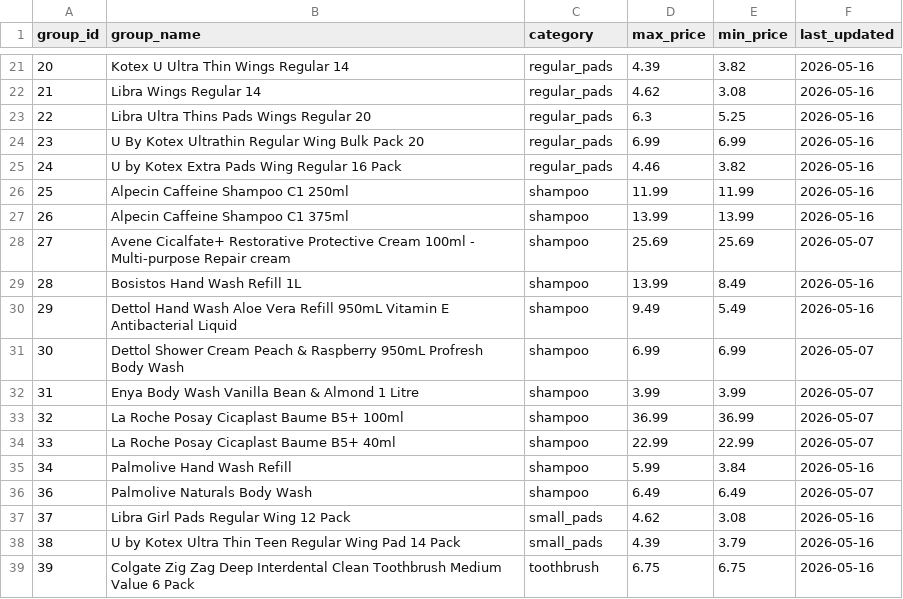
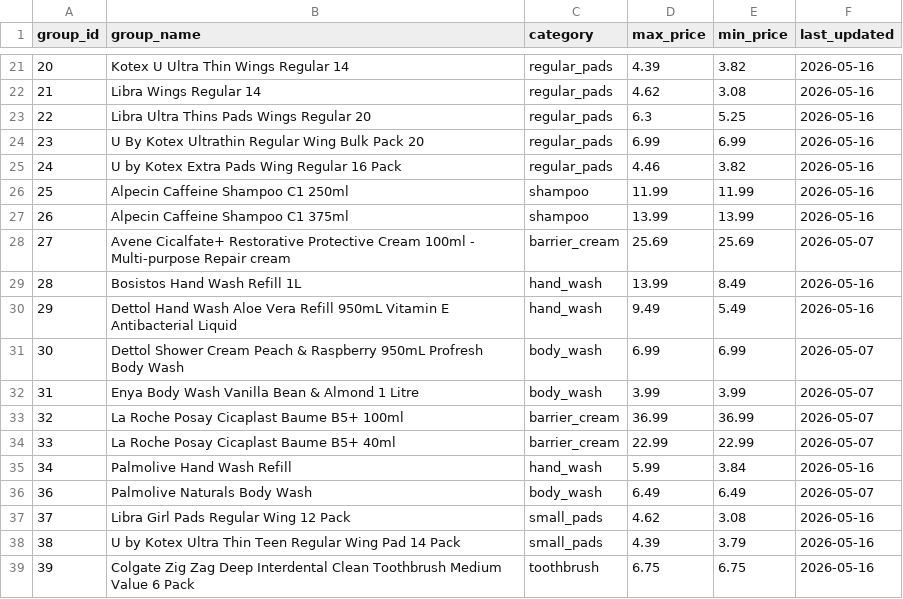
Before and after one commit to jyin1003/price-bot, a CSV file: data/grouped_product_metrics.csv, drawn as a sheet; only a part is shown, gaps mark what is left out.

```diff
--- a/data/grouped_product_metrics.csv
+++ b/data/grouped_product_metrics.csv
@@ -27,11 +27,11 @@ group_id,group_name,category,max_price,min_price,last_updated
 26,Alpecin Caffeine Shampoo C1 375ml,shampoo,13.99,13.99,2026-05-16
-27,Avene Cicalfate+ Restorative Protective Cream 100ml - Multi-purpose Repair cream,shampoo,25.69,25.69,2026-05-07
-28,Bosistos Hand Wash Refill 1L,shampoo,13.99,8.49,2026-05-16
-29,Dettol Hand Wash Aloe Vera Refill 950mL Vitamin E Antibacterial Liquid,shampoo,9.49,5.49,2026-05-16
-30,Dettol Shower Cream Peach & Raspberry 950mL Profresh Body Wash,shampoo,6.99,6.99,2026-05-07
-31,Enya Body Wash Vanilla Bean & Almond 1 Litre,shampoo,3.99,3.99,2026-05-07
-32,La Roche Posay Cicaplast Baume B5+ 100ml,shampoo,36.99,36.99,2026-05-07
-33,La Roche Posay Cicaplast Baume B5+ 40ml,shampoo,22.99,22.99,2026-05-07
-34,Palmolive Hand Wash Refill,shampoo,5.99,3.84,2026-05-16
-36,Palmolive Naturals Body Wash,shampoo,6.49,6.49,2026-05-07
+27,Avene Cicalfate+ Restorative Protective Cream 100ml - Multi-purpose Repair cream,barrier_cream,25.69,25.69,2026-05-07
+28,Bosistos Hand Wash Refill 1L,hand_wash,13.99,8.49,2026-05-16
+29,Dettol Hand Wash Aloe Vera Refill 950mL Vitamin E Antibacterial Liquid,hand_wash,9.49,5.49,2026-05-16
+30,Dettol Shower Cream Peach & Raspberry 950mL Profresh Body Wash,body_wash,6.99,6.99,2026-05-07
+31,Enya Body Wash Vanilla Bean & Almond 1 Litre,body_wash,3.99,3.99,2026-05-07
+32,La Roche Posay Cicaplast Baume B5+ 100ml,barrier_cream,36.99,36.99,2026-05-07
+33,La Roche Posay Cicaplast Baume B5+ 40ml,barrier_cream,22.99,22.99,2026-05-07
+34,Palmolive Hand Wash Refill,hand_wash,5.99,3.84,2026-05-16
+36,Palmolive Naturals Body Wash,body_wash,6.49,6.49,2026-05-07
 37,Libra Girl Pads Regular Wing 12 Pack,small_pads,4.62,3.08,2026-05-16
```
Also changed, not shown: data/price_history.csv, data/product_match.csv, 3 other files.
